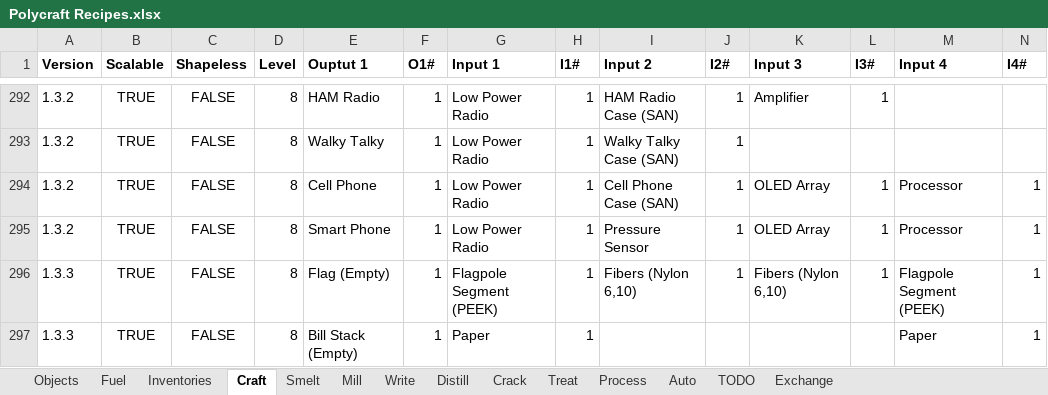
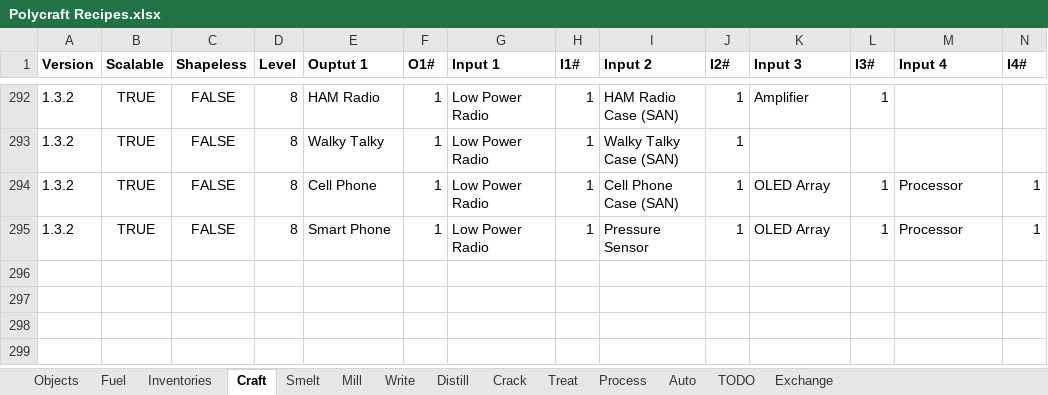
Before and after one commit to PolycraftWorld/polycraft-world, an Excel workbook: config/Polycraft Recipes.xlsx, sheet Craft, drawn as a sheet; only a part is shown, gaps mark what is left out; values as stored, in another font and other column widths than the file's, no borders; rows hold the shown columns only; the diff names each change by its address in the sheet, - before the commit and + after, or states it on an @@ line.

```diff
--- a/config/Polycraft Recipes.xlsx (sheet Craft)
+++ b/config/Polycraft Recipes.xlsx (sheet Craft)
-row 296: 1.3.3 | TRUE | FALSE | 8 | Flag (Empty) | 1 | Flagpole Segment (PEEK) | 1 | Fibers (Nylon 6,10) | 1 | Fibers (Nylon 6,10) | 1 | Flagpole Segment (PEEK) | 1
-row 297: 1.3.3 | TRUE | FALSE | 8 | Bill Stack (Empty) | 1 | Paper | 1 |  |  |  |  | Paper | 1
```
Also changed, not shown: sheet Inventories, sheet Mill, sheet Objects, formulas that keep their value, config/Polycraft Inputs.xlsx, config/Polycraft Materials.xlsx, 35 other files.
